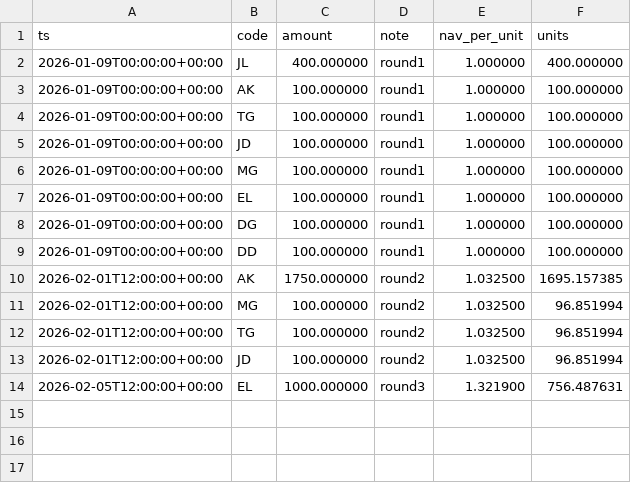
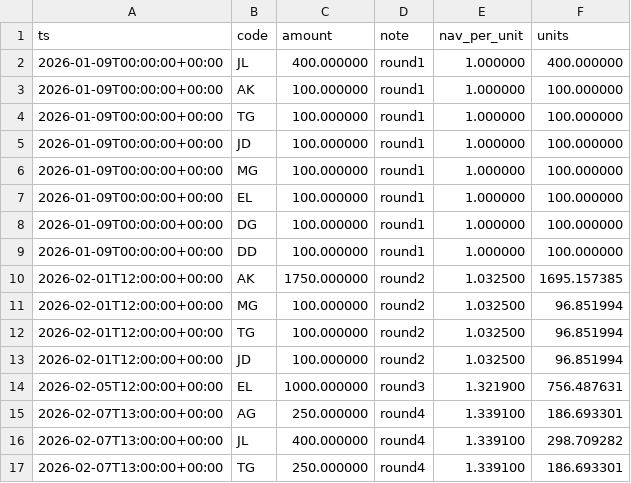
Before and after one commit to pythonjeff/lox, a CSV file: data/nav_investor_flows.csv, drawn as a sheet; the diff names each change by its address in the sheet, - before the commit and + after, or states it on an @@ line.

```diff
--- a/data/nav_investor_flows.csv
+++ b/data/nav_investor_flows.csv
+row 15: 2026-02-07T13:00:00+00:00 | AG | 250.000000 | round4 | 1.339100 | 186.693301
+row 16: 2026-02-07T13:00:00+00:00 | JL | 400.000000 | round4 | 1.339100 | 298.709282
+row 17: 2026-02-07T13:00:00+00:00 | TG | 250.000000 | round4 | 1.339100 | 186.693301
```
Also changed, not shown: data/nav_flows.csv, data/nav_sheet.csv, 6 other files.
